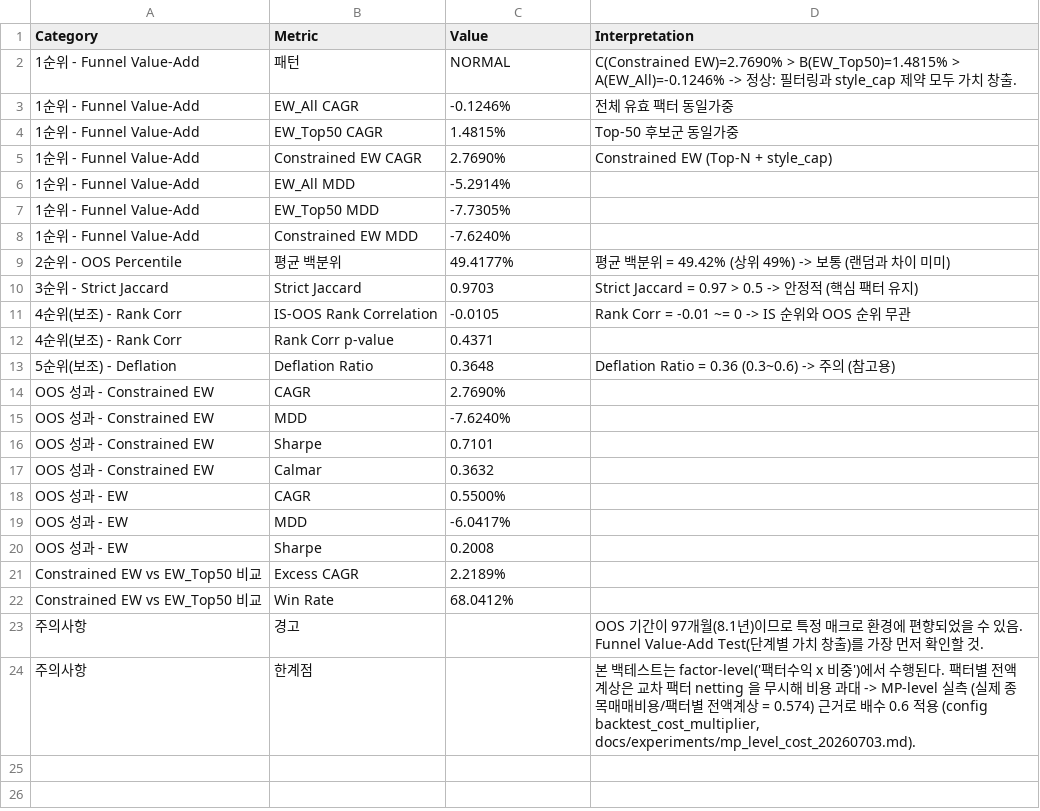
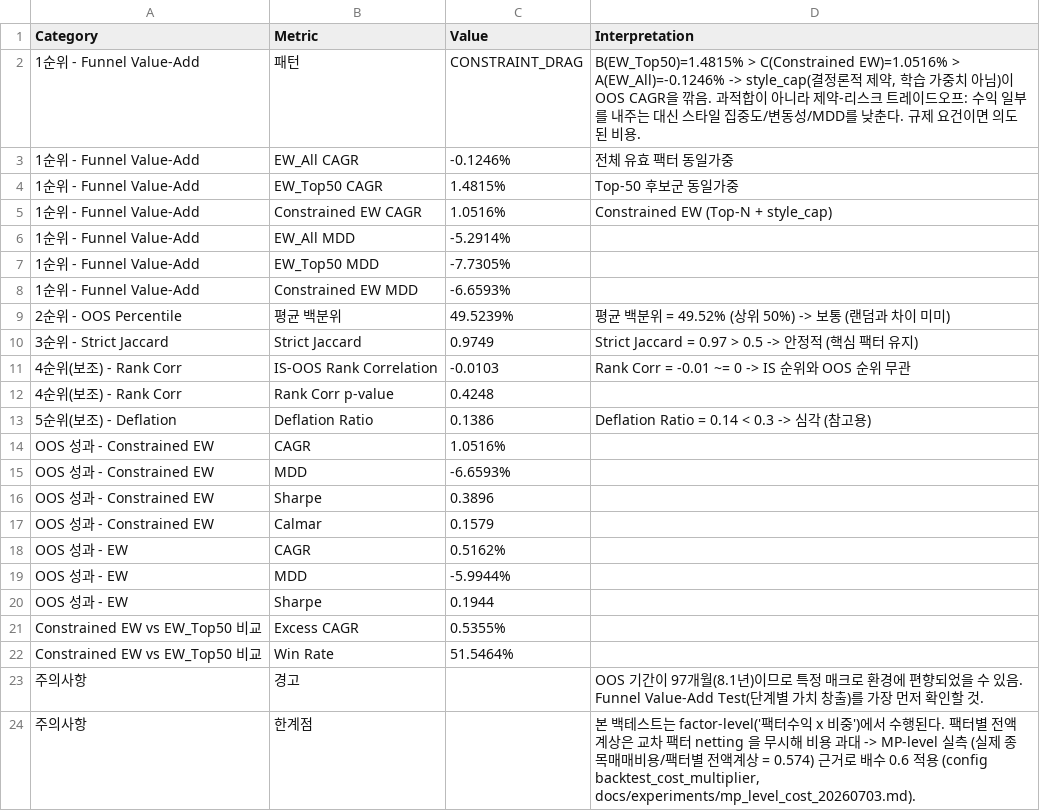
Before and after one commit to urhero/bok, a CSV file: output/MXWO/overfit_diagnostics.csv, drawn as a sheet.

```diff
--- a/output/MXWO/overfit_diagnostics.csv
+++ b/output/MXWO/overfit_diagnostics.csv
@@ -1,23 +1,23 @@
 Category,Metric,Value,Interpretation
-1순위 - Funnel Value-Add,패턴,NORMAL,C(Constrained EW)=2.7690% > B(EW_Top50)=1.4815% > A(EW_All)=-0.1246% -> 정상: 필터링과 style_cap 제약 모두 가치 창출.
+1순위 - Funnel Value-Add,패턴,CONSTRAINT_DRAG,"B(EW_Top50)=1.4815% > C(Constrained EW)=1.0516% > A(EW_All)=-0.1246% -> style_cap(결정론적 제약, 학습 가중치 아님)이 OOS CAGR을 깎음. 과적합이 아니라 제약-리스크 트레이드오프: 수익 일부를 내주는 대신 스타일 집중도/변동성/MDD를 낮춘다. 규제 요건이면 의도된 비용."
 1순위 - Funnel Value-Add,EW_All CAGR,-0.1246%,전체 유효 팩터 동일가중
 1순위 - Funnel Value-Add,EW_Top50 CAGR,1.4815%,Top-50 후보군 동일가중
-1순위 - Funnel Value-Add,Constrained EW CAGR,2.7690%,Constrained EW (Top-N + style_cap)
+1순위 - Funnel Value-Add,Constrained EW CAGR,1.0516%,Constrained EW (Top-N + style_cap)
 1순위 - Funnel Value-Add,EW_All MDD,-5.2914%,
 1순위 - Funnel Value-Add,EW_Top50 MDD,-7.7305%,
-1순위 - Funnel Value-Add,Constrained EW MDD,-7.6240%,
-2순위 - OOS Percentile,평균 백분위,49.4177%,평균 백분위 = 49.42% (상위 49%) -> 보통 (랜덤과 차이 미미)
-3순위 - Strict Jaccard,Strict Jaccard,0.9703,Strict Jaccard = 0.97 > 0.5 -> 안정적 (핵심 팩터 유지)
-4순위(보조) - Rank Corr,IS-OOS Rank Correlation,-0.0105,Rank Corr = -0.01 ~= 0 -> IS 순위와 OOS 순위 무관
-4순위(보조) - Rank Corr,Rank Corr p-value,0.4371,
-5순위(보조) - Deflation,Deflation Ratio,0.3648,Deflation Ratio = 0.36 (0.3~0.6) -> 주의 (참고용)
-OOS 성과 - Constrained EW,CAGR,2.7690%,
-OOS 성과 - Constrained EW,MDD,-7.6240%,
-OOS 성과 - Constrained EW,Sharpe,0.7101,
-OOS 성과 - Constrained EW,Calmar,0.3632,
-OOS 성과 - EW,CAGR,0.5500%,
-OOS 성과 - EW,MDD,-6.0417%,
-OOS 성과 - EW,Sharpe,0.2008,
-Constrained EW vs EW_Top50 비교,Excess CAGR,2.2189%,
-Constrained EW vs EW_Top50 비교,Win Rate,68.0412%,
+1순위 - Funnel Value-Add,Constrained EW MDD,-6.6593%,
+2순위 - OOS Percentile,평균 백분위,49.5239%,평균 백분위 = 49.52% (상위 50%) -> 보통 (랜덤과 차이 미미)
+3순위 - Strict Jaccard,Strict Jaccard,0.9749,Strict Jaccard = 0.97 > 0.5 -> 안정적 (핵심 팩터 유지)
+4순위(보조) - Rank Corr,IS-OOS Rank Correlation,-0.0103,Rank Corr = -0.01 ~= 0 -> IS 순위와 OOS 순위 무관
+4순위(보조) - Rank Corr,Rank Corr p-value,0.4248,
+5순위(보조) - Deflation,Deflation Ratio,0.1386,Deflation Ratio = 0.14 < 0.3 -> 심각 (참고용)
+OOS 성과 - Constrained EW,CAGR,1.0516%,
+OOS 성과 - Constrained EW,MDD,-6.6593%,
+OOS 성과 - Constrained EW,Sharpe,0.3896,
+OOS 성과 - Constrained EW,Calmar,0.1579,
+OOS 성과 - EW,CAGR,0.5162%,
+OOS 성과 - EW,MDD,-5.9944%,
+OOS 성과 - EW,Sharpe,0.1944,
+Constrained EW vs EW_Top50 비교,Excess CAGR,0.5355%,
+Constrained EW vs EW_Top50 비교,Win Rate,51.5464%,
 주의사항,경고,,OOS 기간이 97개월(8.1년)이므로 특정 매크로 환경에 편향되었을 수 있음. Funnel Value-Add Test(단계별 가치 창출)를 가장 먼저 확인할 것.
```
Also changed, not shown: output/MXWO/mp_weight_history/factor_clusters_2026-06-30.csv, output/MXWO/mp_weight_history/factor_styles_2026-06-30.csv, 12 other files.
